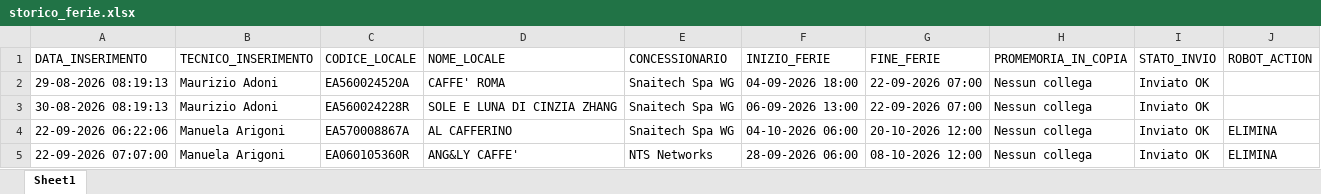
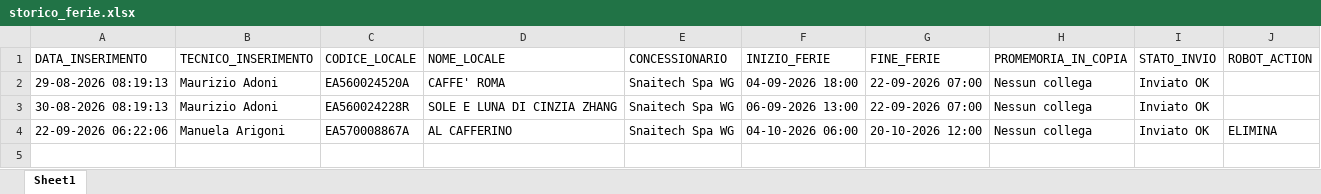
Before and after one commit to wingamingsrl/sistema-ferie, an Excel workbook: storico_ferie.xlsx, sheet Sheet1, drawn as a sheet; values as stored, in another font and other column widths than the file's, no borders; the diff names each change by its address in the sheet, - before the commit and + after, or states it on an @@ line.

```diff
--- a/storico_ferie.xlsx (sheet Sheet1)
+++ b/storico_ferie.xlsx (sheet Sheet1)
-row 5: 22-09-2026 07:07:00 | Manuela Arigoni | EA060105360R | ANG&LY CAFFE' | NTS Networks | 28-09-2026 06:00 | 08-10-2026 12:00 | Nessun collega | Inviato OK | ELIMINA
```
